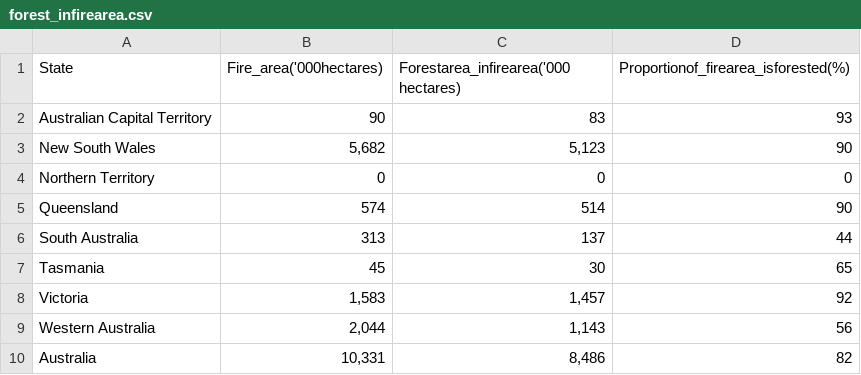
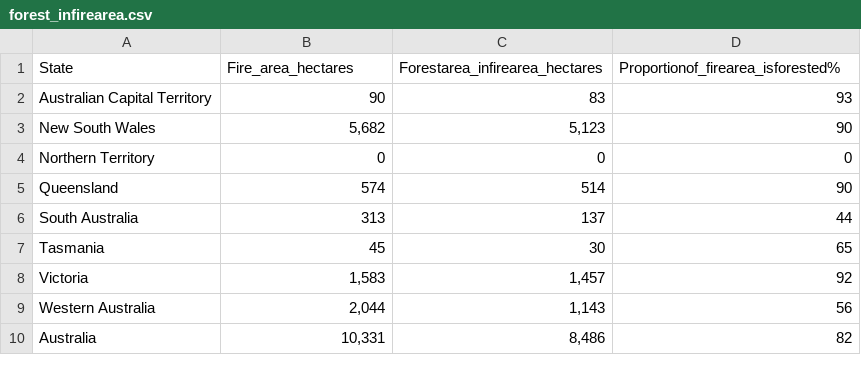
Before and after one commit to 57halfcooked/2dvbushfire, a CSV file: data/forest_infirearea.csv, drawn as a sheet; the diff names each change by its address in the sheet, - before the commit and + after, or states it on an @@ line.

```diff
--- a/data/forest_infirearea.csv
+++ b/data/forest_infirearea.csv
-B1: Fire_area('000hectares)
+B1: Fire_area_hectares
-C1: Forestarea_infirearea('000 hectares)
+C1: Forestarea_infirearea_hectares
-D1: Proportionof_firearea_isforested(%)
+D1: Proportionof_firearea_isforested%
```
